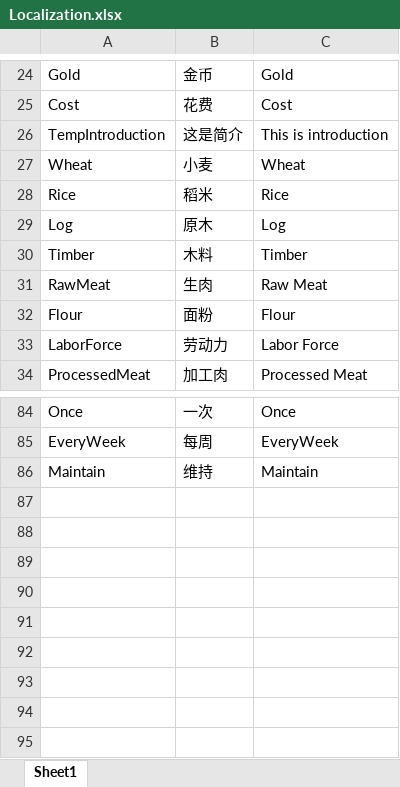
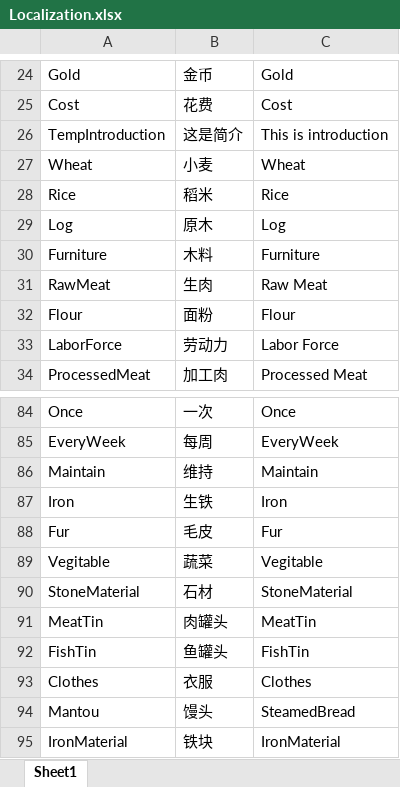
Before and after one commit to FMJ9922/BiShe, an Excel workbook: Assets/Resources/Data/RawData/Localization.xlsx, sheet Sheet1, drawn as a sheet; only a part is shown, gaps mark what is left out; values as stored, in another font and other column widths than the file's, no borders; removed rows and columns are numbered as before the commit, all else as after; the diff names each change by its address in the sheet, - before the commit and + after, or states it on an @@ line.

```diff
--- a/Assets/Resources/Data/RawData/Localization.xlsx (sheet Sheet1)
+++ b/Assets/Resources/Data/RawData/Localization.xlsx (sheet Sheet1)
-row 30: Timber | 木料 | Timber
+row 30: Furniture | 木料 | Furniture
+row 87: Iron | 生铁 | Iron
+row 88: Fur | 毛皮 | Fur
+row 89: Vegitable | 蔬菜 | Vegitable
+row 90: StoneMaterial | 石材 | StoneMaterial
+row 91: MeatTin | 肉罐头 | MeatTin
+row 92: FishTin | 鱼罐头 | FishTin
+row 93: Clothes | 衣服 | Clothes
+row 94: Mantou | 馒头 | SteamedBread
+row 95: IronMaterial | 铁块 | IronMaterial
```
Also changed, not shown: Assets/Resources/Data/RawData/Item.xlsx, 23 other files.
